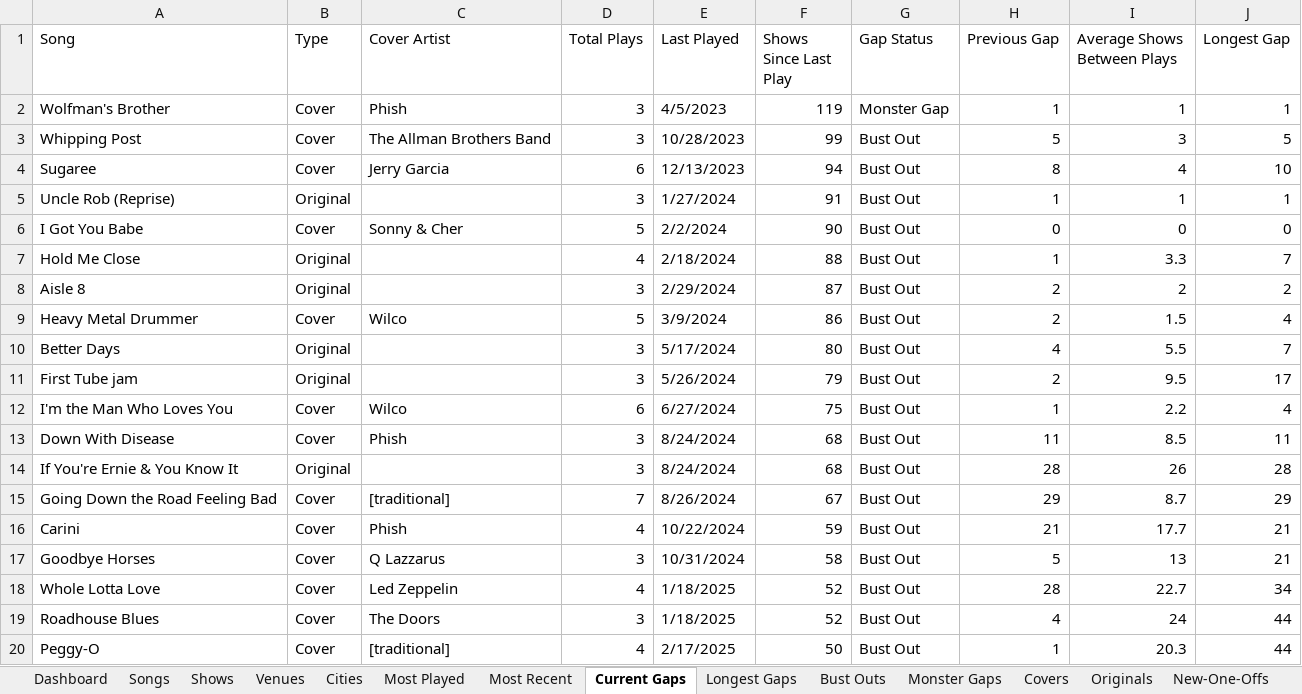
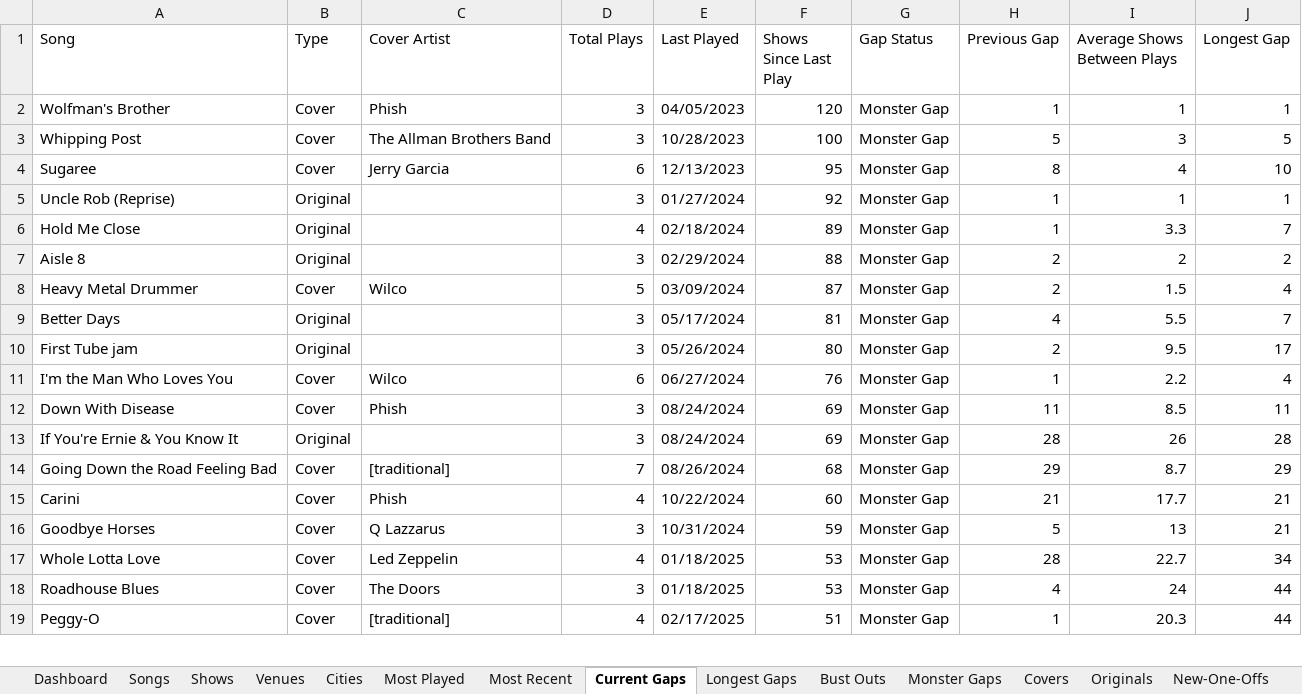
Before and after one commit to bigmanbalz/ernie-stats, an Excel workbook: reports/Ernie-Stats.xlsx, sheet Current Gaps, drawn as a sheet; only a part is shown; values as stored, in another font and other column widths than the file's, no borders; removed rows and columns are numbered as before the commit, all else as after; the diff covers the shown part only; the diff names each change by its address in the sheet, - before the commit and + after, or states it on an @@ line.

```diff
--- a/reports/Ernie-Stats.xlsx (sheet Current Gaps)
+++ b/reports/Ernie-Stats.xlsx (sheet Current Gaps)
-E2 (Last Played): 4/5/2023
+E2 (Last Played): 04/05/2023
-F2 (Shows Since Last Play): 119
+F2 (Shows Since Last Play): 120
-F3 (Shows Since Last Play): 99
+F3 (Shows Since Last Play): 100
-G3:G5 (Gap Status): Bust Out
+G3:G5 (Gap Status): Monster Gap
-F4 (Shows Since Last Play): 94
+F4 (Shows Since Last Play): 95
-E5 (Last Played): 1/27/2024
+E5 (Last Played): 01/27/2024
-F5 (Shows Since Last Play): 91
+F5 (Shows Since Last Play): 92
-row 6: I Got You Babe | Cover | Sonny & Cher | 5 | 2/2/2024 | 90 | Bust Out | 0 | 0 | 0
-E6 (Last Played): 2/18/2024
+E6 (Last Played): 02/18/2024
-F6 (Shows Since Last Play): 88
+F6 (Shows Since Last Play): 89
-G6:G19 (Gap Status): Bust Out
+G6:G19 (Gap Status): Monster Gap
-E7 (Last Played): 2/29/2024
+E7 (Last Played): 02/29/2024
-F7 (Shows Since Last Play): 87
+F7 (Shows Since Last Play): 88
-E8 (Last Played): 3/9/2024
+E8 (Last Played): 03/09/2024
-F8 (Shows Since Last Play): 86
+F8 (Shows Since Last Play): 87
-E9 (Last Played): 5/17/2024
+E9 (Last Played): 05/17/2024
-F9 (Shows Since Last Play): 80
+F9 (Shows Since Last Play): 81
-E10 (Last Played): 5/26/2024
+E10 (Last Played): 05/26/2024
-F10 (Shows Since Last Play): 79
+F10 (Shows Since Last Play): 80
-E11 (Last Played): 6/27/2024
+E11 (Last Played): 06/27/2024
-F11 (Shows Since Last Play): 75
+F11 (Shows Since Last Play): 76
-E12:E13 (Last Played): 8/24/2024
+E12:E13 (Last Played): 08/24/2024
-F12:F13 (Shows Since Last Play): 68
+F12:F13 (Shows Since Last Play): 69
-E14 (Last Played): 8/26/2024
+E14 (Last Played): 08/26/2024
-F14 (Shows Since Last Play): 67
+F14 (Shows Since Last Play): 68
-F15 (Shows Since Last Play): 59
+F15 (Shows Since Last Play): 60
-F16 (Shows Since Last Play): 58
+F16 (Shows Since Last Play): 59
-E17:E18 (Last Played): 1/18/2025
+E17:E18 (Last Played): 01/18/2025
-F17:F18 (Shows Since Last Play): 52
+F17:F18 (Shows Since Last Play): 53
-E19 (Last Played): 2/17/2025
+E19 (Last Played): 02/17/2025
-F19 (Shows Since Last Play): 50
+F19 (Shows Since Last Play): 51
```
Also changed, not shown: 10 added rows, 11 removed rows and 210 edited cells elsewhere in this sheet, sheet Songs, sheet New-One-Offs, sheet Longest Gaps, sheet Most Recent, sheet Most Played, sheet Covers, 7 more sheets, 6 other files.
